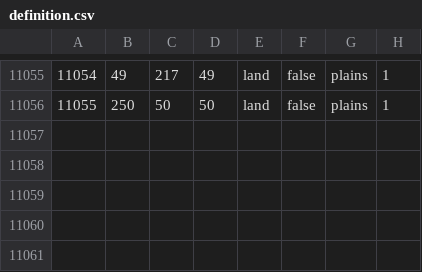
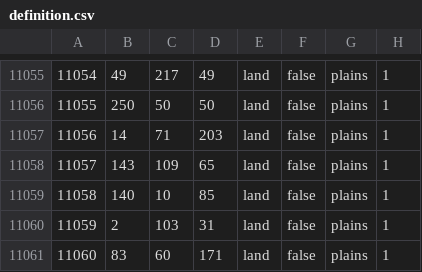
Before and after one commit to Dischrcw/RCW, a CSV file: map/definition.csv, drawn as a sheet; only a part is shown, gaps mark what is left out.

```diff
--- a/map/definition.csv
+++ b/map/definition.csv
@@ -11056 +11056,6 @@
 11055;250;50;50;land;false;plains;1
+11056;14;71;203;land;false;plains;1
+11057;143;109;65;land;false;plains;1
+11058;140;10;85;land;false;plains;1
+11059;2;103;31;land;false;plains;1
+11060;83;60;171;land;false;plains;1
```
Also changed, not shown: 47 other files.
